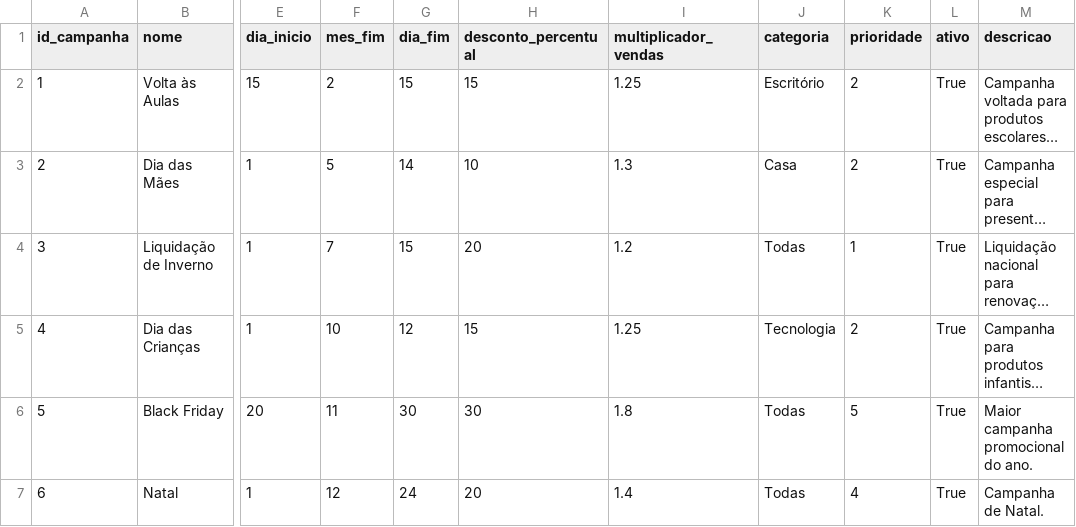
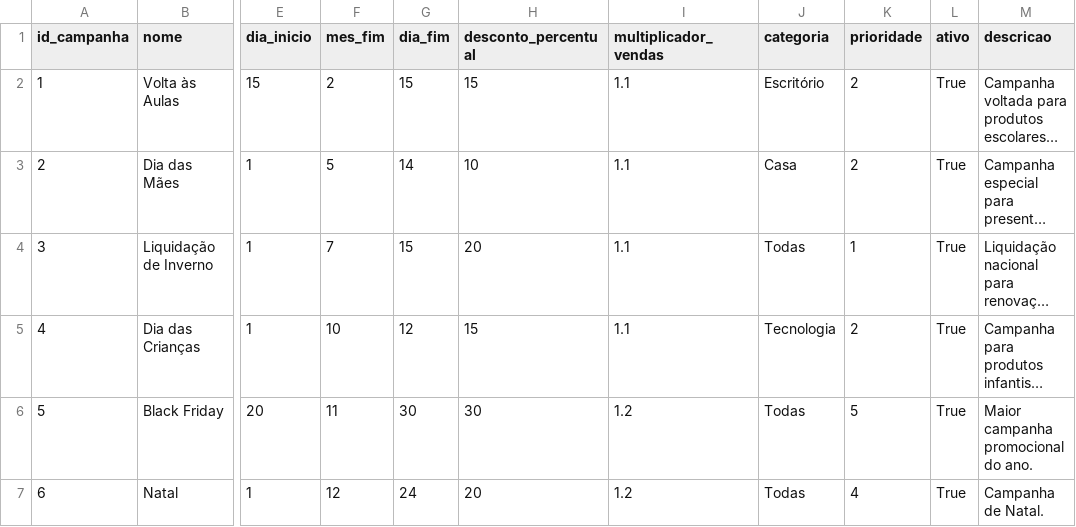
Before and after one commit to matheusmendesgestaopessoal/amplo-varejo-simulador, a CSV file: dados/brutos_csv/campanhas.csv, drawn as a sheet; only a part is shown, gaps mark what is left out; long unchanged cells end in …; the diff names each change by its address in the sheet, - before the commit and + after, or states it on an @@ line.

```diff
--- a/dados/brutos_csv/campanhas.csv
+++ b/dados/brutos_csv/campanhas.csv
-I2 (multiplicador_vendas): 1.25
+I2 (multiplicador_vendas): 1.1
-I3 (multiplicador_vendas): 1.3
+I3 (multiplicador_vendas): 1.1
-I4 (multiplicador_vendas): 1.2
+I4 (multiplicador_vendas): 1.1
-I5 (multiplicador_vendas): 1.25
+I5 (multiplicador_vendas): 1.1
-I6 (multiplicador_vendas): 1.8
+I6 (multiplicador_vendas): 1.2
-I7 (multiplicador_vendas): 1.4
+I7 (multiplicador_vendas): 1.2
```
Also changed, not shown: dados/brutos_csv/estoque.csv, dados/brutos_csv/eventos.csv, 26 other files.
